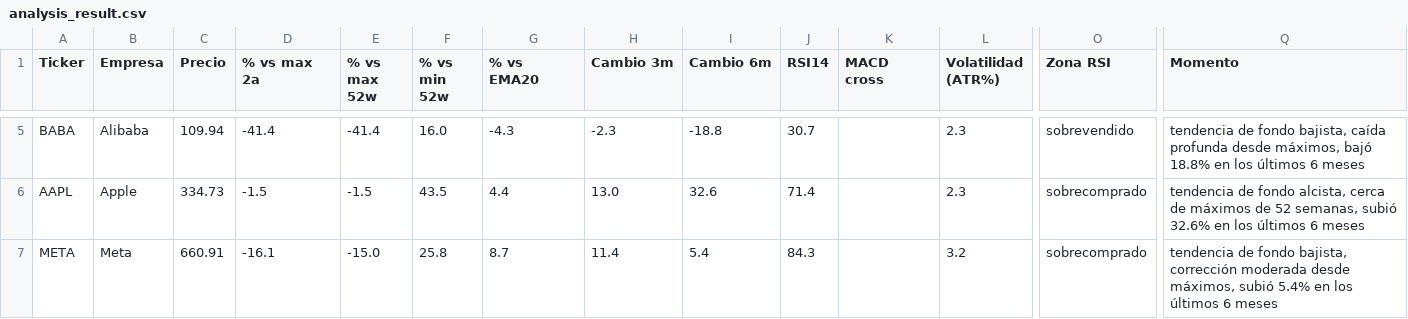
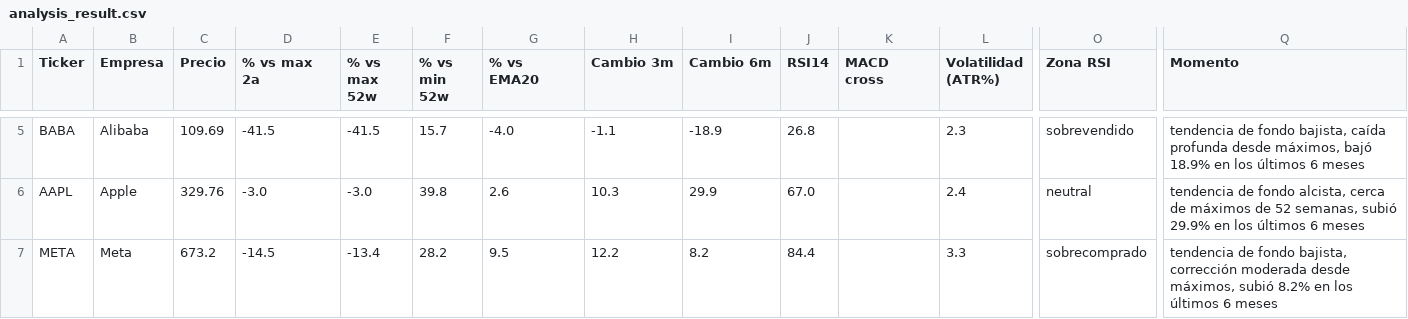
Before and after one commit to marianobuglio/invest-agent, a CSV file: analysis_result.csv, drawn as a sheet; only a part is shown, gaps mark what is left out; the diff covers the shown part only; the diff names each change by its address in the sheet, - before the commit and + after, or states it on an @@ line.

```diff
--- a/analysis_result.csv
+++ b/analysis_result.csv
-C5 (Precio): 109.94
+C5 (Precio): 109.69
-D5 (% vs max 2a): -41.4
+D5 (% vs max 2a): -41.5
-E5 (% vs max 52w): -41.4
+E5 (% vs max 52w): -41.5
-F5 (% vs min 52w): 16.0
+F5 (% vs min 52w): 15.7
-G5 (% vs EMA20): -4.3
+G5 (% vs EMA20): -4.0
-H5 (Cambio 3m): -2.3
+H5 (Cambio 3m): -1.1
-I5 (Cambio 6m): -18.8
+I5 (Cambio 6m): -18.9
-J5 (RSI14): 30.7
+J5 (RSI14): 26.8
-Q5 (Momento): …máximos, bajó 18.8% en los…
+Q5 (Momento): …máximos, bajó 18.9% en los…
-C6 (Precio): 334.73
+C6 (Precio): 329.76
-D6 (% vs max 2a): -1.5
+D6 (% vs max 2a): -3.0
-E6 (% vs max 52w): -1.5
+E6 (% vs max 52w): -3.0
-F6 (% vs min 52w): 43.5
+F6 (% vs min 52w): 39.8
-G6 (% vs EMA20): 4.4
+G6 (% vs EMA20): 2.6
-H6 (Cambio 3m): 13.0
+H6 (Cambio 3m): 10.3
-I6 (Cambio 6m): 32.6
+I6 (Cambio 6m): 29.9
-J6 (RSI14): 71.4
+J6 (RSI14): 67.0
-L6 (Volatilidad (ATR%)): 2.3
+L6 (Volatilidad (ATR%)): 2.4
-O6 (Zona RSI): sobrecomprado
+O6 (Zona RSI): neutral
-Q6 (Momento): …semanas, subió 32.6% en los…
+Q6 (Momento): …semanas, subió 29.9% en los…
-C7 (Precio): 660.91
+C7 (Precio): 673.2
-D7 (% vs max 2a): -16.1
+D7 (% vs max 2a): -14.5
-E7 (% vs max 52w): -15.0
+E7 (% vs max 52w): -13.4
-F7 (% vs min 52w): 25.8
+F7 (% vs min 52w): 28.2
-G7 (% vs EMA20): 8.7
+G7 (% vs EMA20): 9.5
-H7 (Cambio 3m): 11.4
+H7 (Cambio 3m): 12.2
-I7 (Cambio 6m): 5.4
+I7 (Cambio 6m): 8.2
-J7 (RSI14): 84.3
+J7 (RSI14): 84.4
-L7 (Volatilidad (ATR%)): 3.2
+L7 (Volatilidad (ATR%)): 3.3
-Q7 (Momento): …máximos, subió 5.4% en los…
+Q7 (Momento): …máximos, subió 8.2% en los…
```
Also changed, not shown: 88 edited cells elsewhere in this file, state_previous_run.csv, 3 other files.
